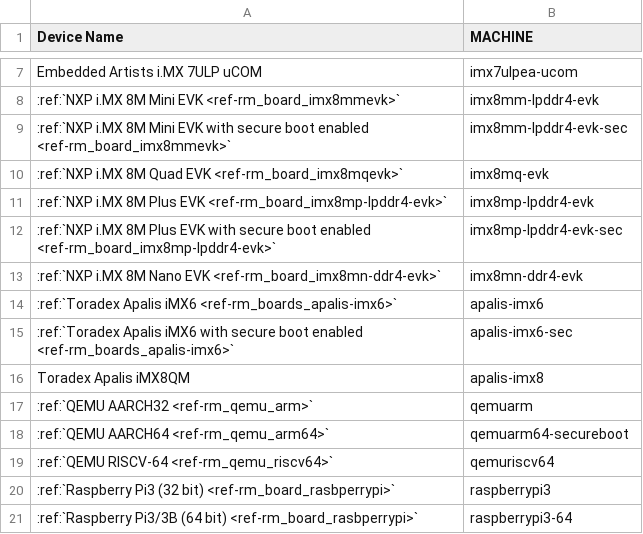
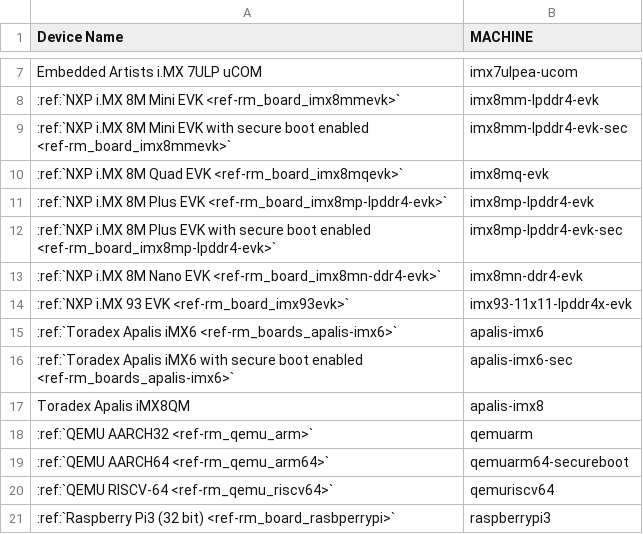
Before and after one commit to foundriesio/docs, a CSV file: source/_static/csv/supported-boards.csv, drawn as a sheet; only a part is shown, gaps mark what is left out; the shorter side is filled out with more unchanged rows; the diff names each change by its address in the sheet, - before the commit and + after, or states it on an @@ line.

Commit message:
source: supported-boards: add imx93-11x11-lpddr4x-evk as supported board
Signed-off-by: Daiane Angolini <daiane.angolini@foundries.io>

```diff
--- a/source/_static/csv/supported-boards.csv
+++ b/source/_static/csv/supported-boards.csv
+row 14: :ref:`NXP i.MX 93 EVK <ref-rm_board_imx93evk>` | imx93-11x11-lpddr4x-evk
```
